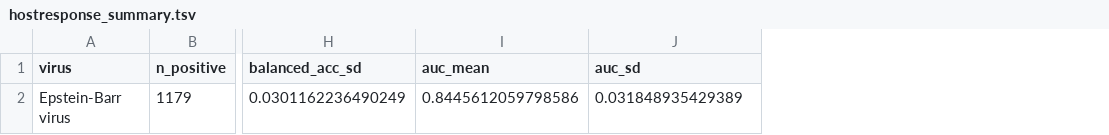
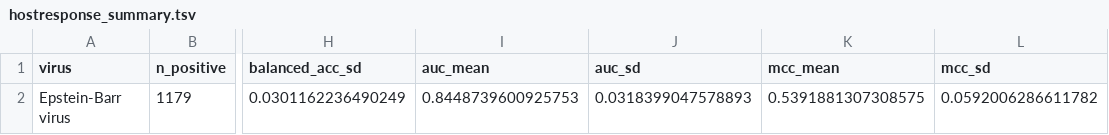
Before and after one commit to mdmanurung/ViralScan-reproducibility, a TSV file: results/hostresponse_ebv_matched/hostresponse_summary.tsv, drawn as a sheet; only a part is shown, gaps mark what is left out; the diff names each change by its address in the sheet, - before the commit and + after, or states it on an @@ line.

```diff
--- a/results/hostresponse_ebv_matched/hostresponse_summary.tsv
+++ b/results/hostresponse_ebv_matched/hostresponse_summary.tsv
+column K (mcc_mean), row 2: 0.5391881307308575
+column L (mcc_sd), row 2: 0.0592006286611782
-I2 (auc_mean): 0.8445612059798586
+I2 (auc_mean): 0.8448739600925753
-J2 (auc_sd): 0.031848935429389
+J2 (auc_sd): 0.0318399047578893
```
Also changed, not shown: results/hostresponse_ebv_matched/Epstein-Barr_virus_gene_weights.csv, results/hostresponse_ebv_matched/Epstein-Barr_virus_stability.csv, 7 other files.
